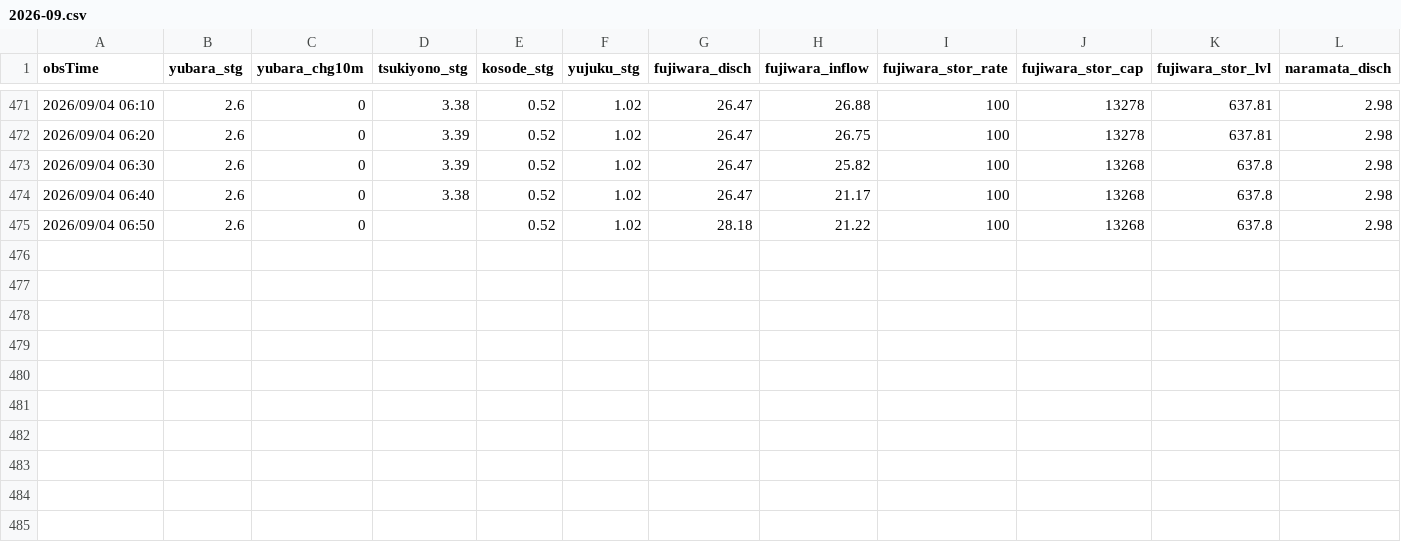
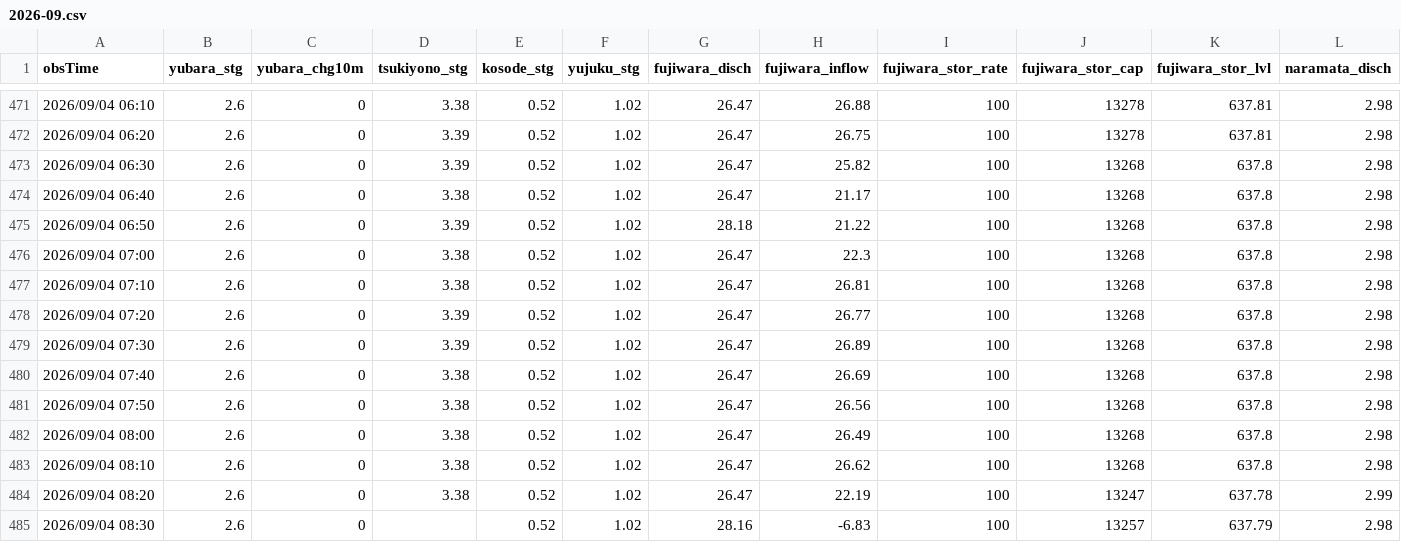
Before and after one commit to tetsucanyons-cell/tone-river-water, a CSV file: data/history/2026-09.csv, drawn as a sheet; only a part is shown, gaps mark what is left out; rows hold the shown columns only; the diff names each change by its address in the sheet, - before the commit and + after, or states it on an @@ line.

```diff
--- a/data/history/2026-09.csv
+++ b/data/history/2026-09.csv
-D475 (tsukiyono_stg): (empty)
+D475 (tsukiyono_stg): 3.39
+row 476: 2026/09/04 07:00 | 2.6 | 0 | 3.38 | 0.52 | 1.02 | 26.47 | 22.3 | 100 | 13268 | 637.8 | 2.98
+row 477: 2026/09/04 07:10 | 2.6 | 0 | 3.38 | 0.52 | 1.02 | 26.47 | 26.81 | 100 | 13268 | 637.8 | 2.98
+row 478: 2026/09/04 07:20 | 2.6 | 0 | 3.39 | 0.52 | 1.02 | 26.47 | 26.77 | 100 | 13268 | 637.8 | 2.98
+row 479: 2026/09/04 07:30 | 2.6 | 0 | 3.39 | 0.52 | 1.02 | 26.47 | 26.89 | 100 | 13268 | 637.8 | 2.98
+row 480: 2026/09/04 07:40 | 2.6 | 0 | 3.38 | 0.52 | 1.02 | 26.47 | 26.69 | 100 | 13268 | 637.8 | 2.98
+row 481: 2026/09/04 07:50 | 2.6 | 0 | 3.38 | 0.52 | 1.02 | 26.47 | 26.56 | 100 | 13268 | 637.8 | 2.98
+row 482: 2026/09/04 08:00 | 2.6 | 0 | 3.38 | 0.52 | 1.02 | 26.47 | 26.49 | 100 | 13268 | 637.8 | 2.98
+row 483: 2026/09/04 08:10 | 2.6 | 0 | 3.38 | 0.52 | 1.02 | 26.47 | 26.62 | 100 | 13268 | 637.8 | 2.98
+row 484: 2026/09/04 08:20 | 2.6 | 0 | 3.38 | 0.52 | 1.02 | 26.47 | 22.19 | 100 | 13247 | 637.78 | 2.99
+row 485: 2026/09/04 08:30 | 2.6 | 0 |  | 0.52 | 1.02 | 28.16 | -6.83 | 100 | 13257 | 637.79 | 2.98
```
Also changed, not shown: data/history/daily_2026.csv, public/data/history/2026-09.csv, 5 other files.
